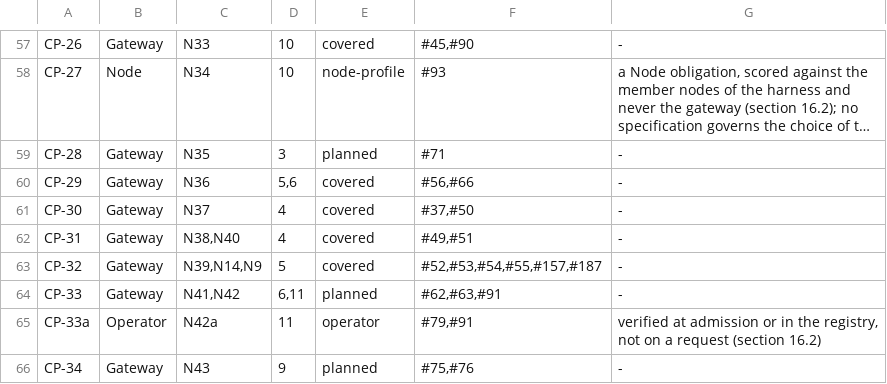
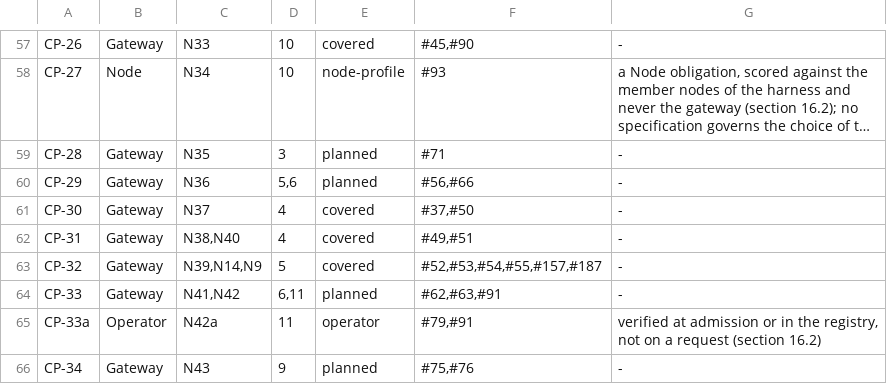
Before and after one commit to FerroHEALTH/FerroFED, a TSV file: conformance/matrix.tsv, drawn as a sheet; only a part is shown, gaps mark what is left out; long unchanged cells end in …; the diff names each change by its address in the sheet, - before the commit and + after, or states it on an @@ line.

Commit message:
docs: CP-29 back to planned and the §9 dedup text as built (#221)
CP-29 returns to planned in the conformance matrix and the gateway badge.
Only its visibility half, the dedup record of §10.2 and §10.3, is built; the
write-routing and 409 half is #66. The dedup tests keep their CP-9 markers,
and their doc comments say they cover the visibility half.

docs/architecture.md §9 now describes dedup as built: the merge order
(decode, order check, dedup, ORDER BY, DISTINCT, OFFSET and LIMIT); the uid
before endpoint_id under version-identity, since §11.6.1 MUSTs only a stable
secondary key and the endpoint-first order would break the containment
argument; invariant 6 as one copy per version id with every row of the
keeper; and the Dedup paragraph with none accepted when sent, dedup-invalid,
the node-error for a malformed uid and the aggregate refusal.

A comment in the endpoint report test no longer claims a Tier-level step
it does not exercise, and crate-version-guard.sh prints its usage on stderr
and exits 2 when the base ref is missing.

```diff
--- a/conformance/matrix.tsv
+++ b/conformance/matrix.tsv
-E60: covered
+E60: planned
```
Also changed, not shown: 9 other files.
